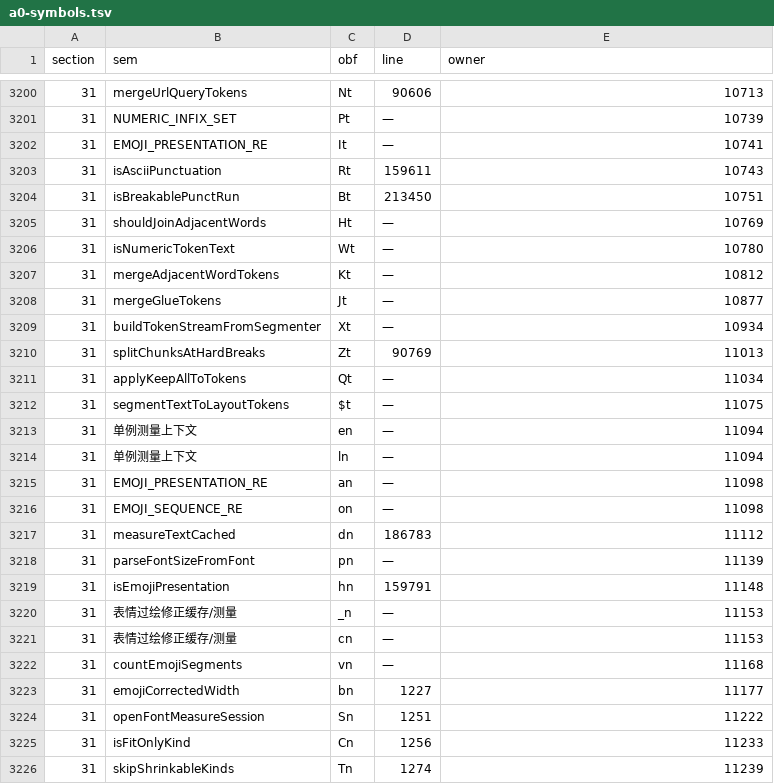
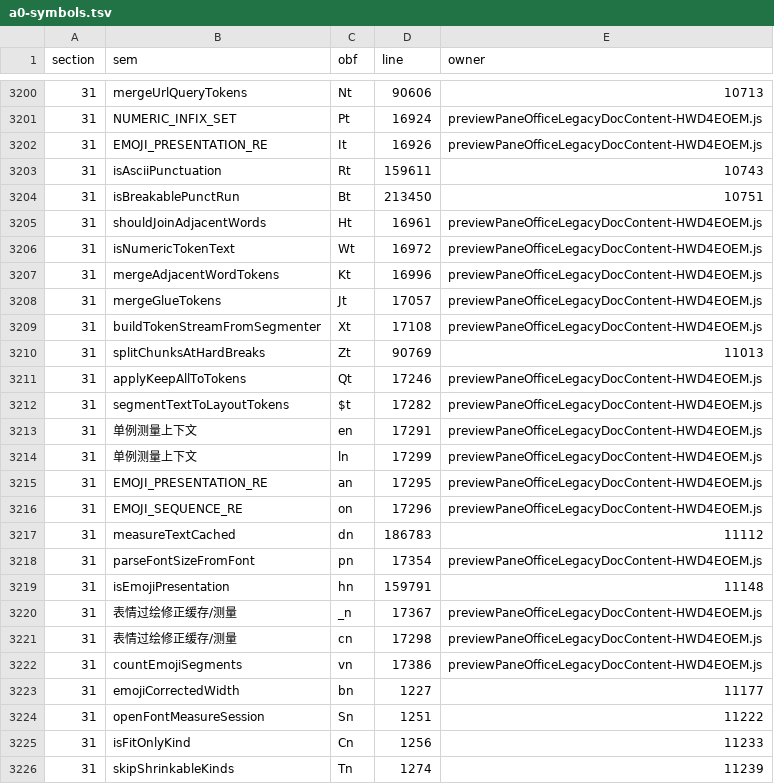
Before and after one commit to None9527/NofyAgents, a TSV file: desktop/src/src/a0-wiring-data/a0-symbols.tsv, drawn as a sheet; only a part is shown, gaps mark what is left out; the diff covers the shown part only.

Commit message:
A1 R69：NOTFOUND 个裁二过（63 行施加，残留 242→179）——31 区全闭 39（CJK/emoji 引擎 = previewPaneOfficeLegacyDocContent 16400–18600 窗口全唯一，旧 owner Δ≈6100–6260 漂移实证）+ 21 区四 chunk 族 24（pptxRendererPreviewEngine 17：R/z/B/ee 名吻合逐字核验 + 窗口 13 唯一；pptx-preview-viewer 2：re@31/ie@45 体证；previewPaneOfficeDocxContent 5：At 由 export 行直接证实 + K@5935 体证）；台账 1,061/1,043 双向 comm 空；七门全绿（boot 8453/9445 = 2/50,606/64/0EXC）

```diff
--- a/desktop/src/src/a0-wiring-data/a0-symbols.tsv
+++ b/desktop/src/src/a0-wiring-data/a0-symbols.tsv
@@ -3200,24 +3200,24 @@ section	sem	obf	line	owner
 31	mergeUrlQueryTokens	Nt	90606	10713
-31	NUMERIC_INFIX_SET	Pt	—	10739
-31	EMOJI_PRESENTATION_RE	It	—	10741
+31	NUMERIC_INFIX_SET	Pt	16924	previewPaneOfficeLegacyDocContent-HWD4EOEM.js
+31	EMOJI_PRESENTATION_RE	It	16926	previewPaneOfficeLegacyDocContent-HWD4EOEM.js
 31	isAsciiPunctuation	Rt	159611	10743
 31	isBreakablePunctRun	Bt	213450	10751
-31	shouldJoinAdjacentWords	Ht	—	10769
-31	isNumericTokenText	Wt	—	10780
-31	mergeAdjacentWordTokens	Kt	—	10812
-31	mergeGlueTokens	Jt	—	10877
-31	buildTokenStreamFromSegmenter	Xt	—	10934
+31	shouldJoinAdjacentWords	Ht	16961	previewPaneOfficeLegacyDocContent-HWD4EOEM.js
+31	isNumericTokenText	Wt	16972	previewPaneOfficeLegacyDocContent-HWD4EOEM.js
+31	mergeAdjacentWordTokens	Kt	16996	previewPaneOfficeLegacyDocContent-HWD4EOEM.js
+31	mergeGlueTokens	Jt	17057	previewPaneOfficeLegacyDocContent-HWD4EOEM.js
+31	buildTokenStreamFromSegmenter	Xt	17108	previewPaneOfficeLegacyDocContent-HWD4EOEM.js
 31	splitChunksAtHardBreaks	Zt	90769	11013
-31	applyKeepAllToTokens	Qt	—	11034
-31	segmentTextToLayoutTokens	$t	—	11075
-31	单例测量上下文	en	—	11094
-31	单例测量上下文	ln	—	11094
-31	EMOJI_PRESENTATION_RE	an	—	11098
-31	EMOJI_SEQUENCE_RE	on	—	11098
+31	applyKeepAllToTokens	Qt	17246	previewPaneOfficeLegacyDocContent-HWD4EOEM.js
+31	segmentTextToLayoutTokens	$t	17282	previewPaneOfficeLegacyDocContent-HWD4EOEM.js
+31	单例测量上下文	en	17291	previewPaneOfficeLegacyDocContent-HWD4EOEM.js
+31	单例测量上下文	ln	17299	previewPaneOfficeLegacyDocContent-HWD4EOEM.js
+31	EMOJI_PRESENTATION_RE	an	17295	previewPaneOfficeLegacyDocContent-HWD4EOEM.js
+31	EMOJI_SEQUENCE_RE	on	17296	previewPaneOfficeLegacyDocContent-HWD4EOEM.js
 31	measureTextCached	dn	186783	11112
-31	parseFontSizeFromFont	pn	—	11139
+31	parseFontSizeFromFont	pn	17354	previewPaneOfficeLegacyDocContent-HWD4EOEM.js
 31	isEmojiPresentation	hn	159791	11148
-31	表情过绘修正缓存/测量	_n	—	11153
-31	表情过绘修正缓存/测量	cn	—	11153
-31	countEmojiSegments	vn	—	11168
+31	表情过绘修正缓存/测量	_n	17367	previewPaneOfficeLegacyDocContent-HWD4EOEM.js
+31	表情过绘修正缓存/测量	cn	17298	previewPaneOfficeLegacyDocContent-HWD4EOEM.js
+31	countEmojiSegments	vn	17386	previewPaneOfficeLegacyDocContent-HWD4EOEM.js
 31	emojiCorrectedWidth	bn	1227	11177
```
Also changed, not shown: 92 edited cells elsewhere in this file, 2 other files.
